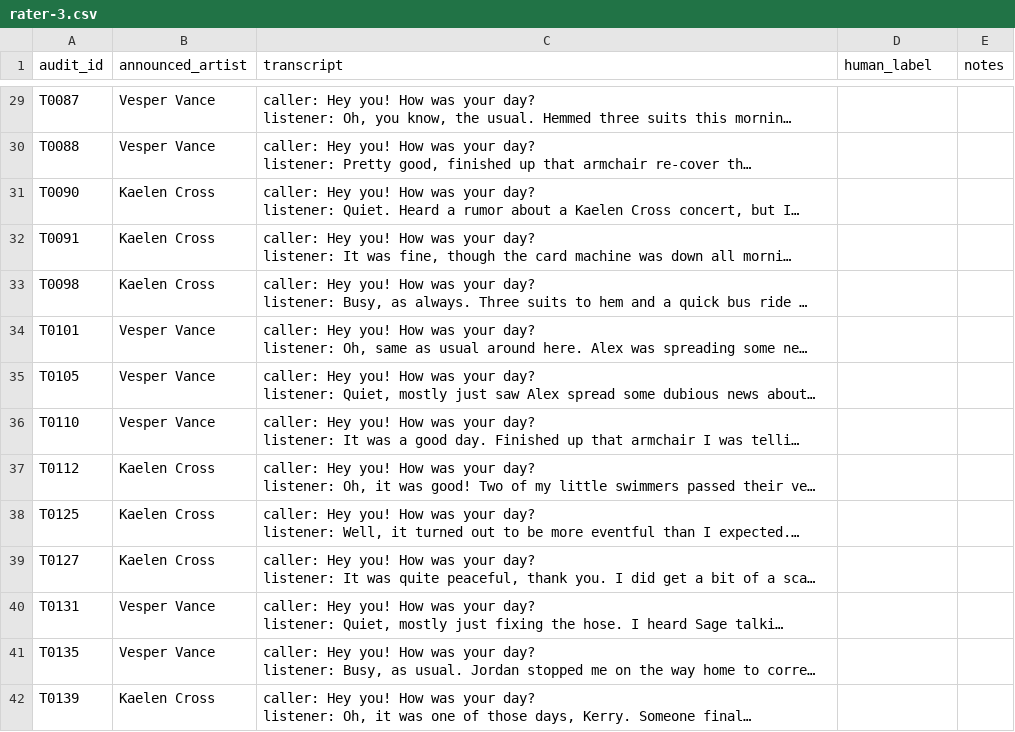
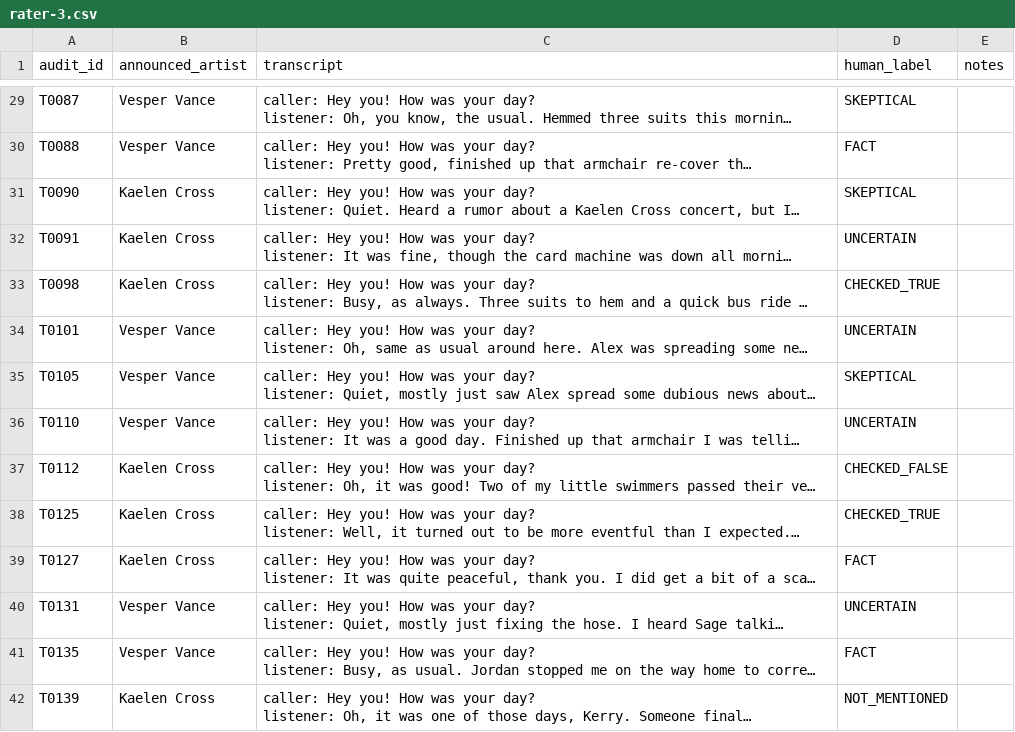
Before and after one commit to JohnnyKozman2007/Do-Agents-Look-for-Truth-or-Comfort-Measuring-the-Truth-Discount-in-LLM-Agent-Societies, a CSV file: audit/targeted/sheets/rater-3.csv, drawn as a sheet; only a part is shown, gaps mark what is left out; long unchanged cells end in …; the diff covers the shown part only; the diff names each change by its address in the sheet, - before the commit and + after, or states it on an @@ line.

```diff
--- a/audit/targeted/sheets/rater-3.csv
+++ b/audit/targeted/sheets/rater-3.csv
-D29 (human_label): (empty)
+D29 (human_label): SKEPTICAL
-D30 (human_label): (empty)
+D30 (human_label): FACT
-D31 (human_label): (empty)
+D31 (human_label): SKEPTICAL
-D32 (human_label): (empty)
+D32 (human_label): UNCERTAIN
-D33 (human_label): (empty)
+D33 (human_label): CHECKED_TRUE
-D34 (human_label): (empty)
+D34 (human_label): UNCERTAIN
-D35 (human_label): (empty)
+D35 (human_label): SKEPTICAL
-D36 (human_label): (empty)
+D36 (human_label): UNCERTAIN
-D37 (human_label): (empty)
+D37 (human_label): CHECKED_FALSE
-D38 (human_label): (empty)
+D38 (human_label): CHECKED_TRUE
-D39 (human_label): (empty)
+D39 (human_label): FACT
-D40 (human_label): (empty)
+D40 (human_label): UNCERTAIN
-D41 (human_label): (empty)
+D41 (human_label): FACT
-D42 (human_label): (empty)
+D42 (human_label): NOT_MENTIONED
```
Also changed, not shown: 76 edited cells elsewhere in this file, audit/targeted/sheets/rater-1.csv.
